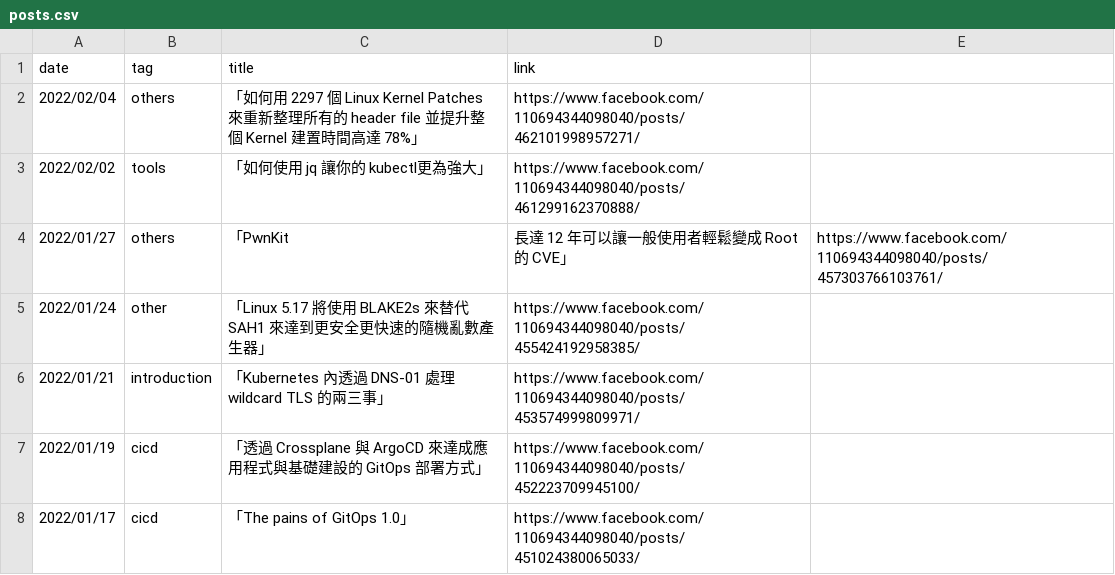
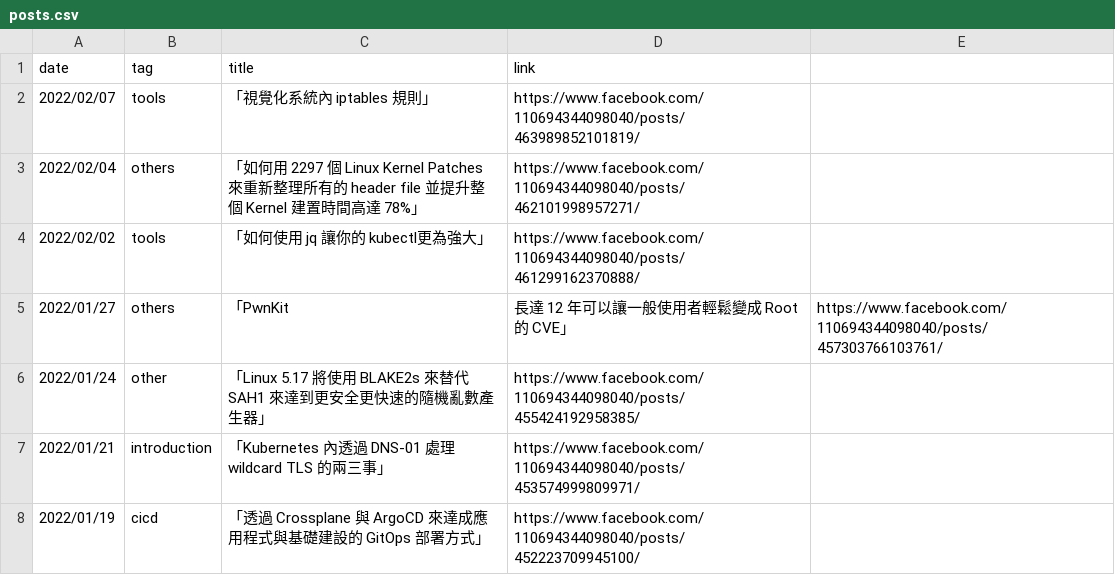
Before and after one commit to John-Lin/posts-index, a CSV file: posts.csv, drawn as a sheet; only a part is shown; the shorter side is filled out with more unchanged rows; the diff names each change by its address in the sheet, - before the commit and + after, or states it on an @@ line.

Commit message:
Update post

```diff
--- a/posts.csv
+++ b/posts.csv
+row 2: 2022/02/07 | tools | 「視覺化系統內 iptables 規則」 | https://www.facebook.com/110694344098040/posts/463989852101819/
```
